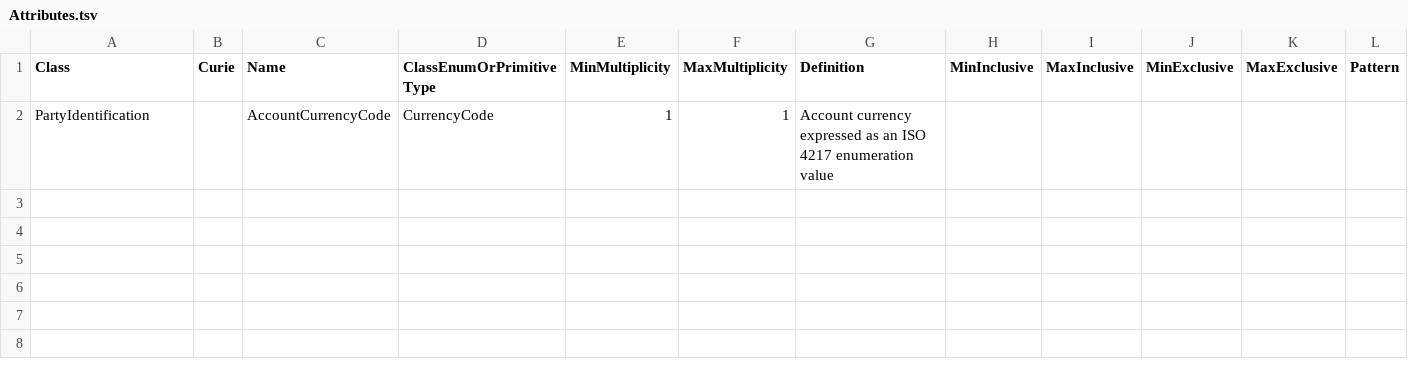
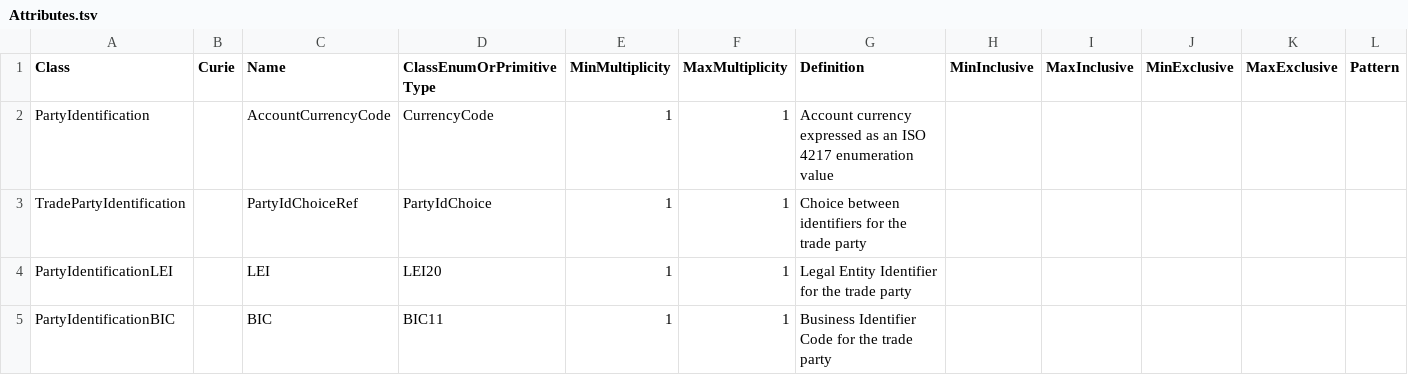
Before and after one commit to chris-day/uml2semantics-python, a TSV file: examples/Attributes.tsv, drawn as a sheet; only a part is shown; rows hold the shown columns only; the diff names each change by its address in the sheet, - before the commit and + after, or states it on an @@ line.

Commit message:
Add annotation property and annotation support
Introduces TSV-driven annotation properties and annotations via AnnotationProperties.tsv and Annotations.tsv. Updates CLI and converter to handle new files and logic, extends multiplicity handling for exact cardinality, and adds new examples for LEI/BIC choice and regex-constrained datatypes. Bumps version to 0.6.0.

```diff
--- a/examples/Attributes.tsv
+++ b/examples/Attributes.tsv
+row 3: TradePartyIdentification |  | PartyIdChoiceRef | PartyIdChoice | 1 | 1 | Choice between identifiers for the trade party
+row 4: PartyIdentificationLEI |  | LEI | LEI20 | 1 | 1 | Legal Entity Identifier for the trade party
+row 5: PartyIdentificationBIC |  | BIC | BIC11 | 1 | 1 | Business Identifier Code for the trade party
```
Also changed, not shown: examples/Datatypes.tsv, 14 other files.
